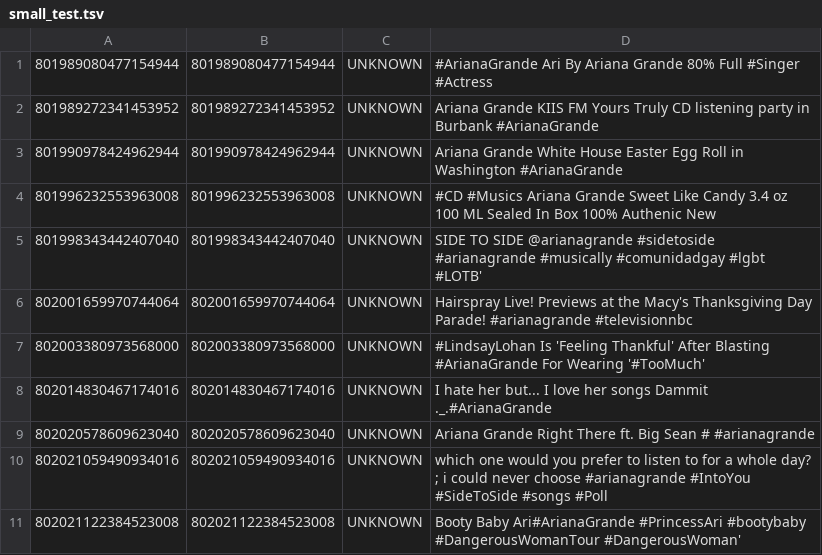
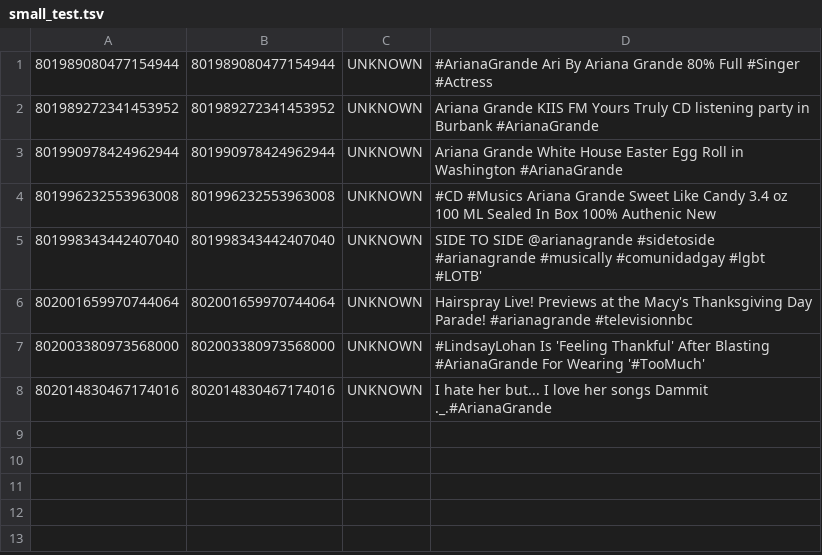
Before and after one commit to dimitramav/tweets-sentiment-analysis, a TSV file: small_test.tsv, drawn as a sheet.

```diff
--- a/small_test.tsv
+++ b/small_test.tsv
@@ -8,4 +8 @@
 802014830467174016	802014830467174016	UNKNOWN	I hate her but... I love her songs Dammit ._.#ArianaGrande
-802020578609623040	802020578609623040	UNKNOWN	Ariana Grande  Right There ft. Big Sean #  #arianagrande
-802021059490934016	802021059490934016	UNKNOWN	which one would you prefer to listen to for a whole day?  ; i could never choose #arianagrande #IntoYou #SideToSide #songs #Poll
-802021122384523008	802021122384523008	UNKNOWN	Booty Baby Ari#ArianaGrande #PrincessAri #bootybaby #DangerousWomanTour #DangerousWoman'
```
Also changed, not shown: 1 other file.
